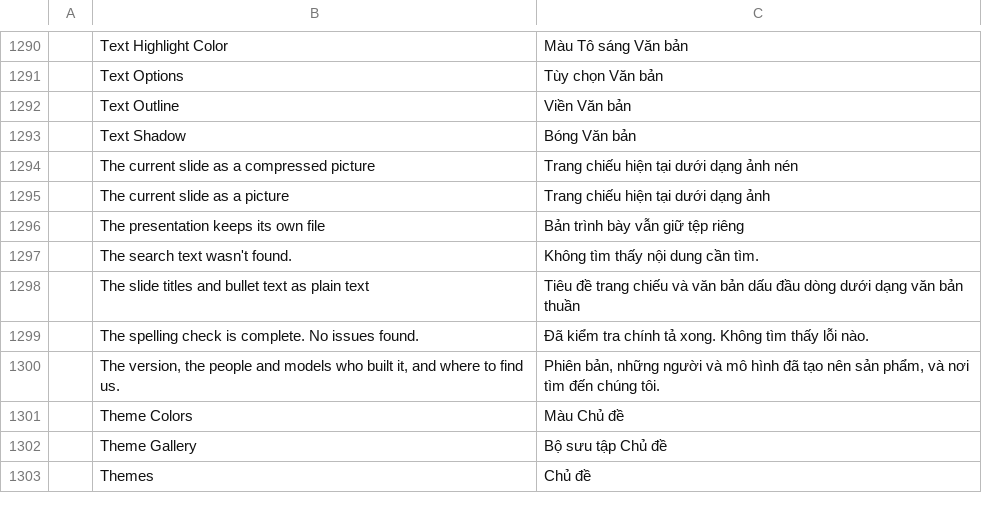
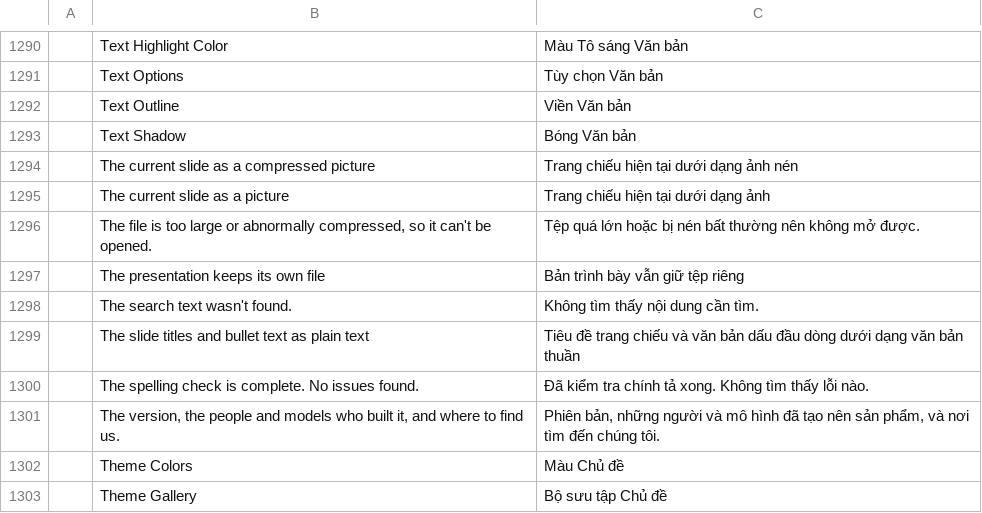
Before and after one commit to tuananhfr/deckcraft, a TSV file: crates/ui-egui/src/i18n/vi.tsv, drawn as a sheet; only a part is shown, gaps mark what is left out; the shorter side is filled out with more unchanged rows.

Commit message:
Refuse zip bombs and oversized packages with a clear message
Every zip entry is inflated through one helper that streams and counts real bytes:
an entry or package over its cap, or an entry past 4 MiB inflating more than 200:1,
refuses the whole file (also when a header already declares it), so a hostile
package shows "too large or abnormally compressed" instead of exhausting the tab.
The web build uses smaller caps than desktop.

```diff
--- a/crates/ui-egui/src/i18n/vi.tsv
+++ b/crates/ui-egui/src/i18n/vi.tsv
@@ -1295,2 +1295,3 @@
 	The current slide as a picture	Trang chiếu hiện tại dưới dạng ảnh
+	The file is too large or abnormally compressed, so it can't be opened.	Tệp quá lớn hoặc bị nén bất thường nên không mở được.
 	The presentation keeps its own file	Bản trình bày vẫn giữ tệp riêng
```
Also changed, not shown: 13 other files.
